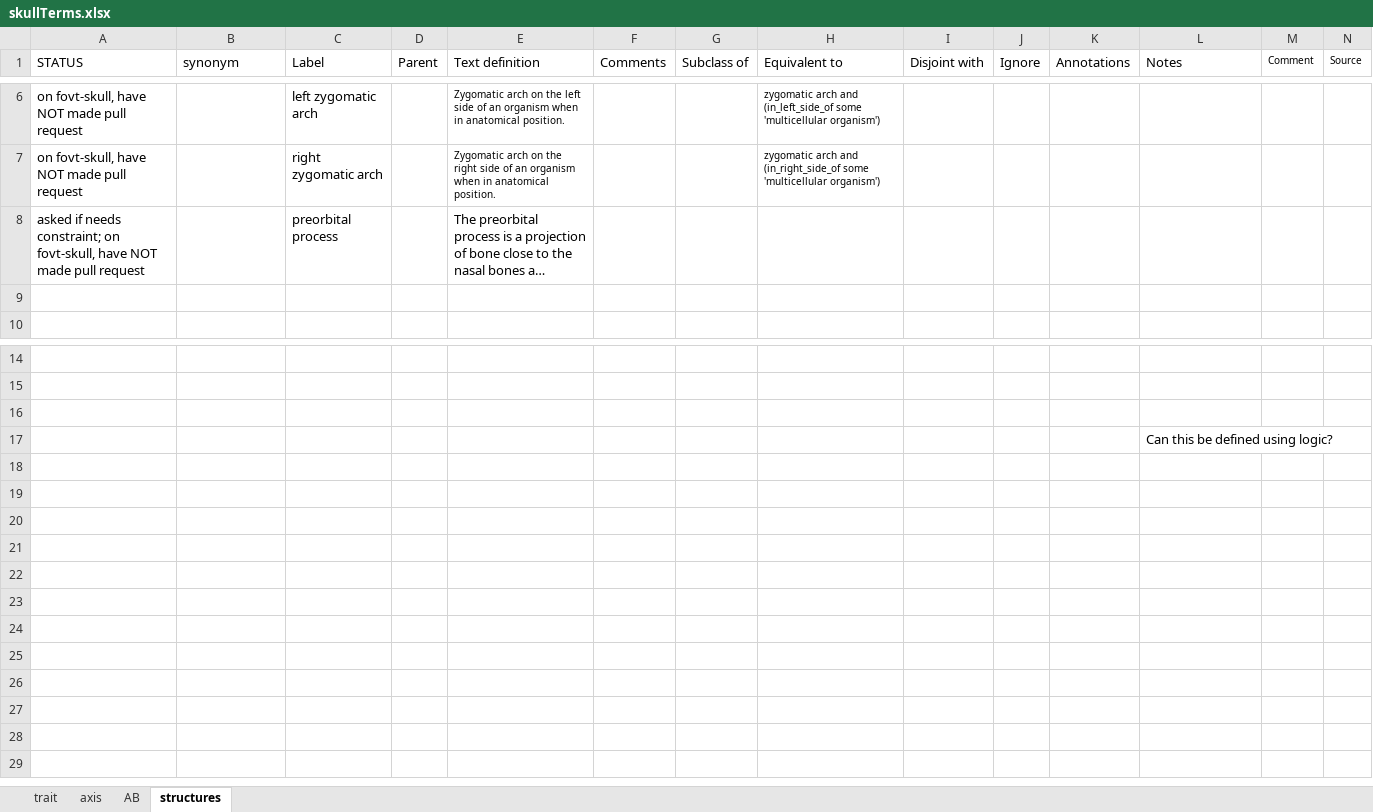
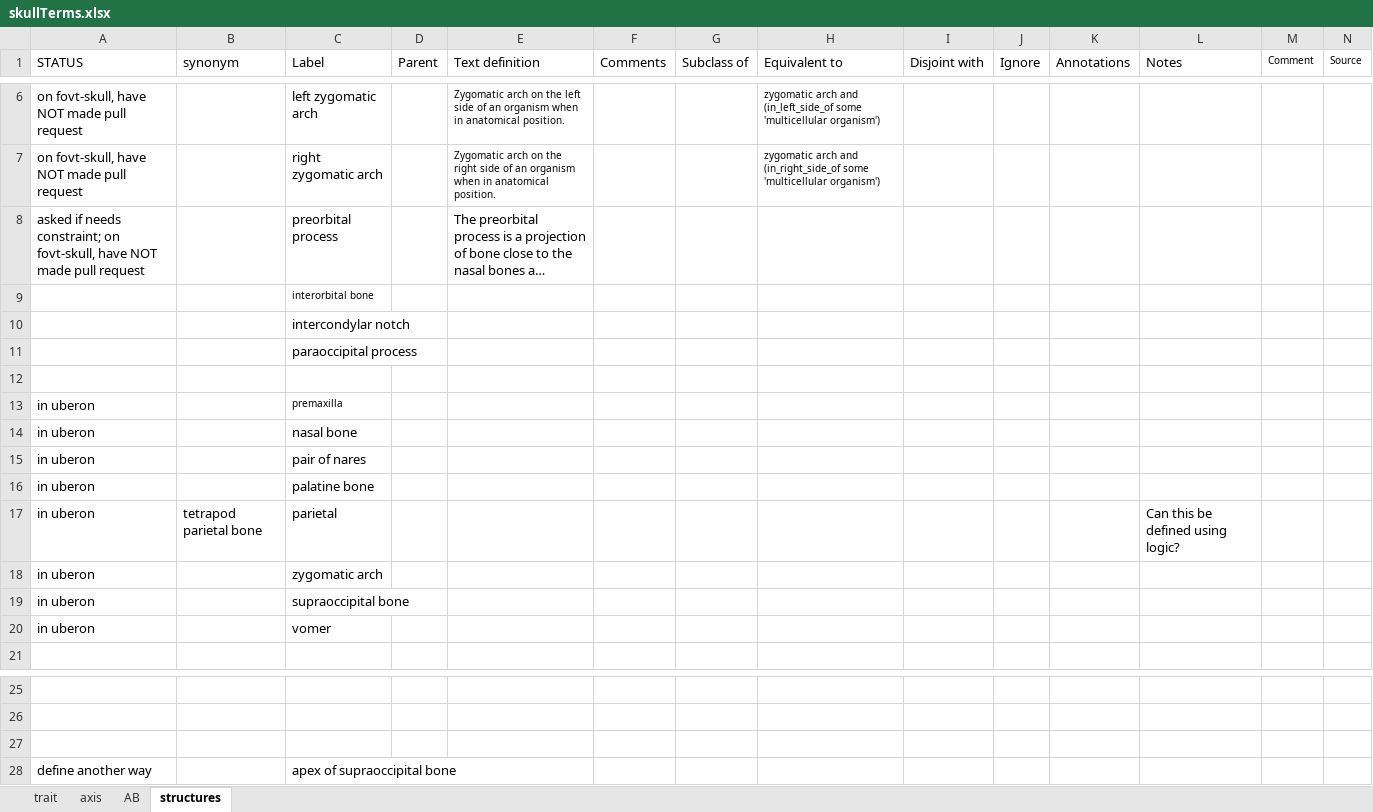
Before and after one commit to futres/fovt, an Excel workbook: terms/skullTerms.xlsx, sheet structures, drawn as a sheet; only a part is shown, gaps mark what is left out; long unchanged cells end in …; values as stored, in another font and other column widths than the file's, no borders; removed rows and columns are numbered as before the commit, all else as after; rows hold the shown columns only; the diff names each change by its address in the sheet, - before the commit and + after, or states it on an @@ line.

```diff
--- a/terms/skullTerms.xlsx (sheet structures)
+++ b/terms/skullTerms.xlsx (sheet structures)
+row 9:  |  | interorbital bone
+row 10:  |  | intercondylar notch
+row 11:  |  | paraoccipital process
+row 13: in uberon |  | premaxilla
+row 14: in uberon |  | nasal bone
+row 15: in uberon |  | pair of nares
+row 16: in uberon |  | palatine bone
+row 17: in uberon | tetrapod parietal bone | parietal |  |  |  |  |  |  |  |  | Can this be defined using logic?
+row 18: in uberon |  | zygomatic arch
+row 19: in uberon |  | supraoccipital bone
+row 20: in uberon |  | vomer
-row 17:  |  |  |  |  |  |  |  |  |  |  | Can this be defined using logic?
+row 28: define another way |  | apex of supraoccipital bone
```
Also changed, not shown: sheet AB, sheet axis, terms/radiusTerms.xlsx, 1 other file.
